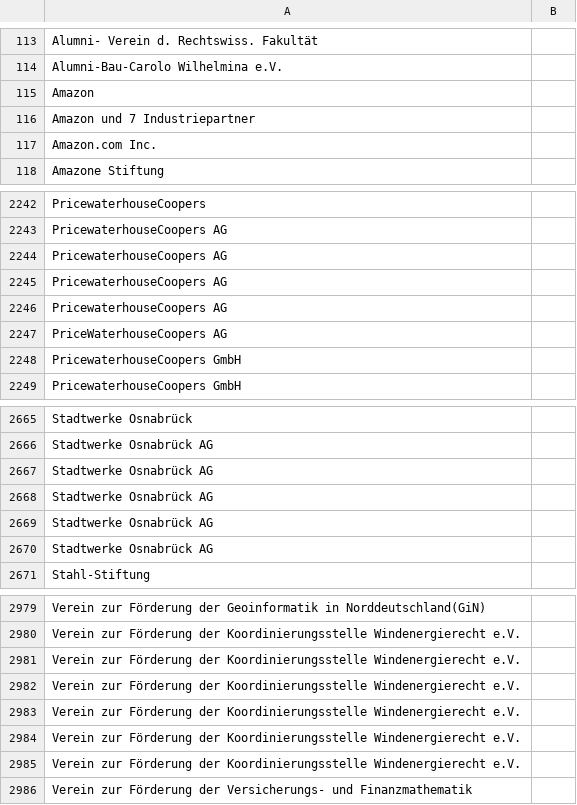
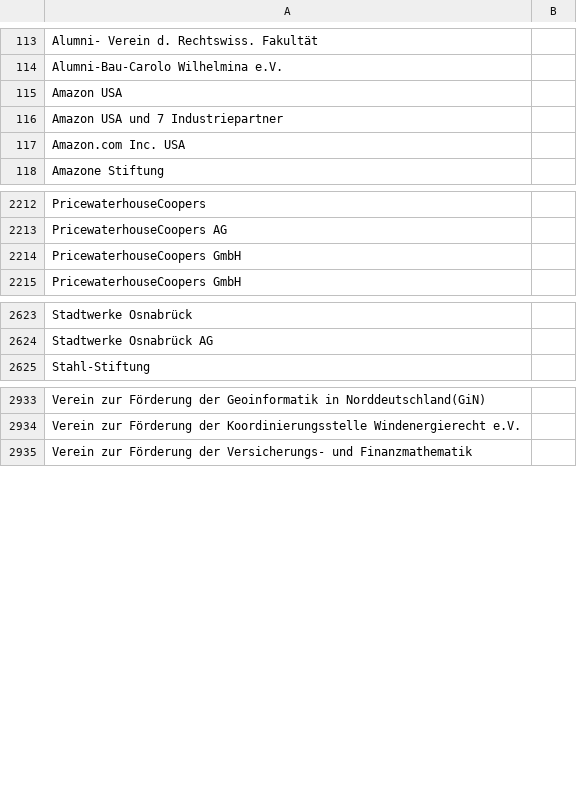
Before and after one commit to netAction/hochschulwatch, a CSV file: import/daten/foerderer.csv, drawn as a sheet; only a part is shown, gaps mark what is left out; the diff covers the shown part only.

Commit message:
förder erweiter
USA kennzeichnung eingeführt

```diff
--- a/import/daten/foerderer.csv
+++ b/import/daten/foerderer.csv
@@ -117,5 +117,5 @@ Alumni- Verein d. Rechtswiss. Fakultät ;
 Alumni-Bau-Carolo Wilhelmina e.V.;
-Amazon;
-Amazon und 7 Industriepartner;
-Amazon.com Inc. ;
+Amazon USA;
+Amazon USA und 7 Industriepartner;
+Amazon.com Inc. USA;
 Amazone Stiftung;
@@ -2269,6 +2239,2 @@ PricewaterhouseCoopers;
 PricewaterhouseCoopers AG;
-PricewaterhouseCoopers AG;
-PricewaterhouseCoopers AG;
-PricewaterhouseCoopers AG;
-PriceWaterhouseCoopers AG ;
 PricewaterhouseCoopers GmbH;
@@ -2693,6 +2651,2 @@ Stadtwerke Osnabrück;
 Stadtwerke Osnabrück AG;
-Stadtwerke Osnabrück AG;
-Stadtwerke Osnabrück AG;
-Stadtwerke Osnabrück AG;
-Stadtwerke Osnabrück AG;
 Stahl-Stiftung;
@@ -3013,7 +2967,2 @@ Verein zur Förderung der Geoinformatik in Norddeutschland(GiN);
 Verein zur Förderung der Koordinierungsstelle Windenergierecht e.V.;
-Verein zur Förderung der Koordinierungsstelle Windenergierecht e.V.;
-Verein zur Förderung der Koordinierungsstelle Windenergierecht e.V.;
-Verein zur Förderung der Koordinierungsstelle Windenergierecht e.V.;
-Verein zur Förderung der Koordinierungsstelle Windenergierecht e.V.;
-Verein zur Förderung der Koordinierungsstelle Windenergierecht e.V.;
 Verein zur Förderung der Versicherungs- und Finanzmathematik;
```
Also changed, not shown: 46 removed rows and 19 edited cells elsewhere in this file, 43 other files.
